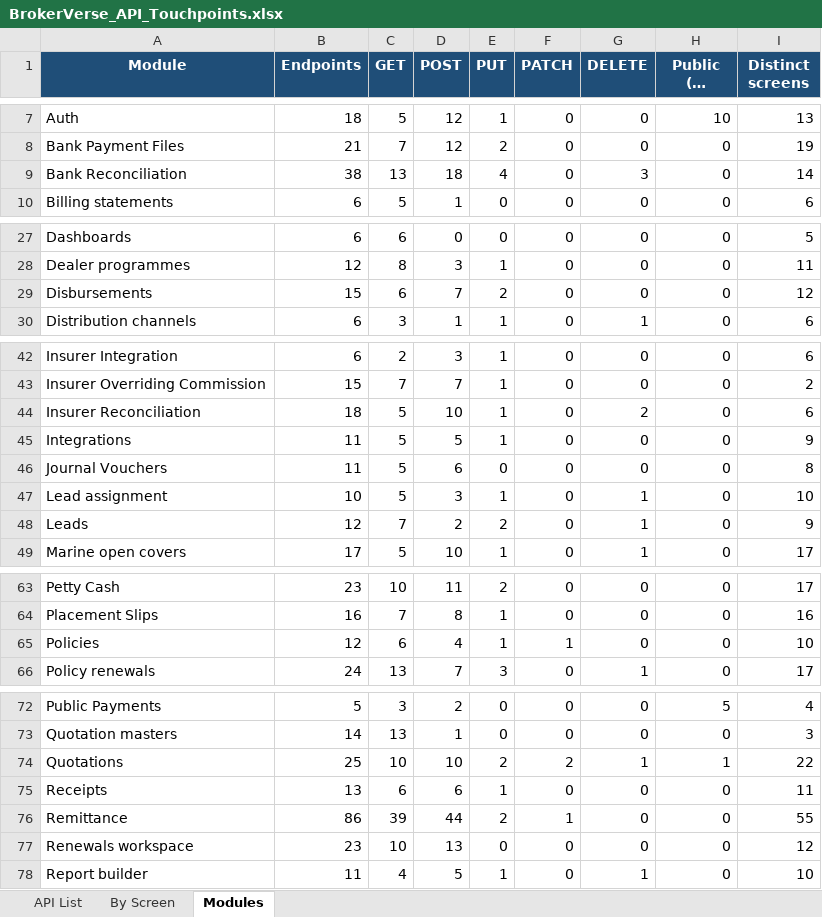
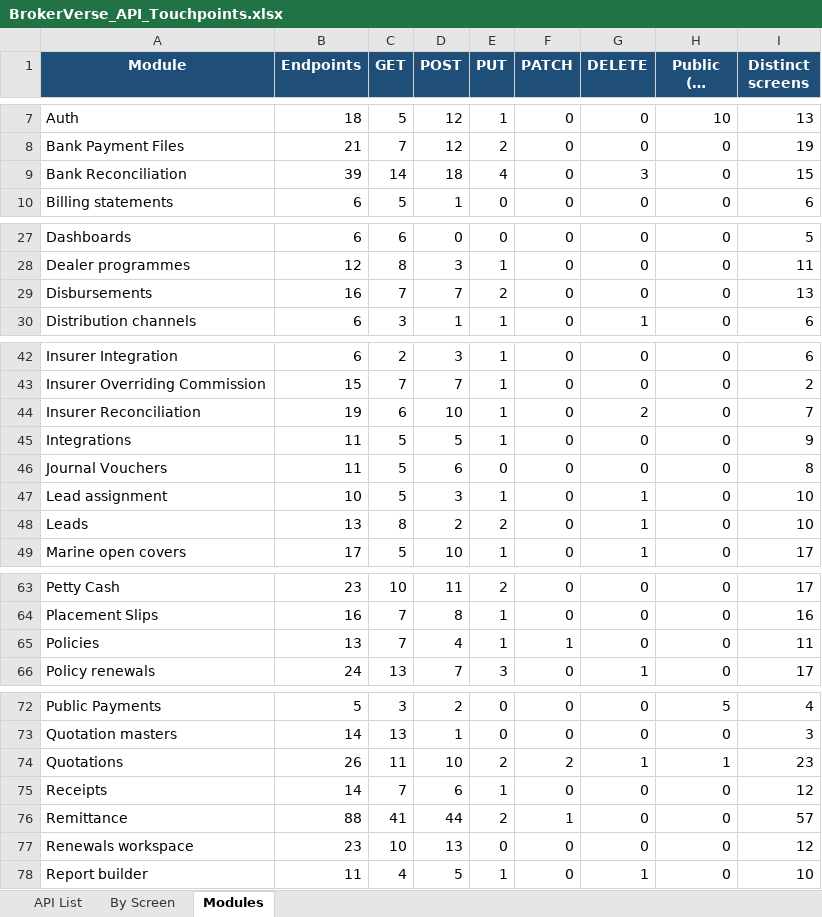
Before and after one commit to IortaTexhNXT-DEV/BDOI-OOTB, an Excel workbook: backend/docs/api/BrokerVerse_API_Touchpoints.xlsx, sheet Modules, drawn as a sheet; only a part is shown, gaps mark what is left out; long unchanged cells end in …; values as stored, in another font and other column widths than the file's, no borders; the diff covers the shown part only; the diff names each change by its address in the sheet, - before the commit and + after, or states it on an @@ line.

```diff
--- a/backend/docs/api/BrokerVerse_API_Touchpoints.xlsx (sheet Modules)
+++ b/backend/docs/api/BrokerVerse_API_Touchpoints.xlsx (sheet Modules)
-B9 (Endpoints): 38
+B9 (Endpoints): 39
-C9 (GET): 13
+C9 (GET): 14
-I9 (Distinct screens): 14
+I9 (Distinct screens): 15
-B29 (Endpoints): 15
+B29 (Endpoints): 16
-C29 (GET): 6
+C29 (GET): 7
-I29 (Distinct screens): 12
+I29 (Distinct screens): 13
-B44 (Endpoints): 18
+B44 (Endpoints): 19
-C44 (GET): 5
+C44 (GET): 6
-I44 (Distinct screens): 6
+I44 (Distinct screens): 7
-B48 (Endpoints): 12
+B48 (Endpoints): 13
-C48 (GET): 7
+C48 (GET): 8
-I48 (Distinct screens): 9
+I48 (Distinct screens): 10
-B65 (Endpoints): 12
+B65 (Endpoints): 13
-C65 (GET): 6
+C65 (GET): 7
-I65 (Distinct screens): 10
+I65 (Distinct screens): 11
-B74 (Endpoints): 25
+B74 (Endpoints): 26
-C74 (GET): 10
+C74 (GET): 11
-I74 (Distinct screens): 22
+I74 (Distinct screens): 23
-B75 (Endpoints): 13
+B75 (Endpoints): 14
-C75 (GET): 6
+C75 (GET): 7
-I75 (Distinct screens): 11
+I75 (Distinct screens): 12
-B76 (Endpoints): 86
+B76 (Endpoints): 88
-C76 (GET): 39
+C76 (GET): 41
-I76 (Distinct screens): 55
+I76 (Distinct screens): 57
```
Also changed, not shown: 3 edited cells elsewhere in this sheet, sheet By Screen, sheet API List, 5 other files.
